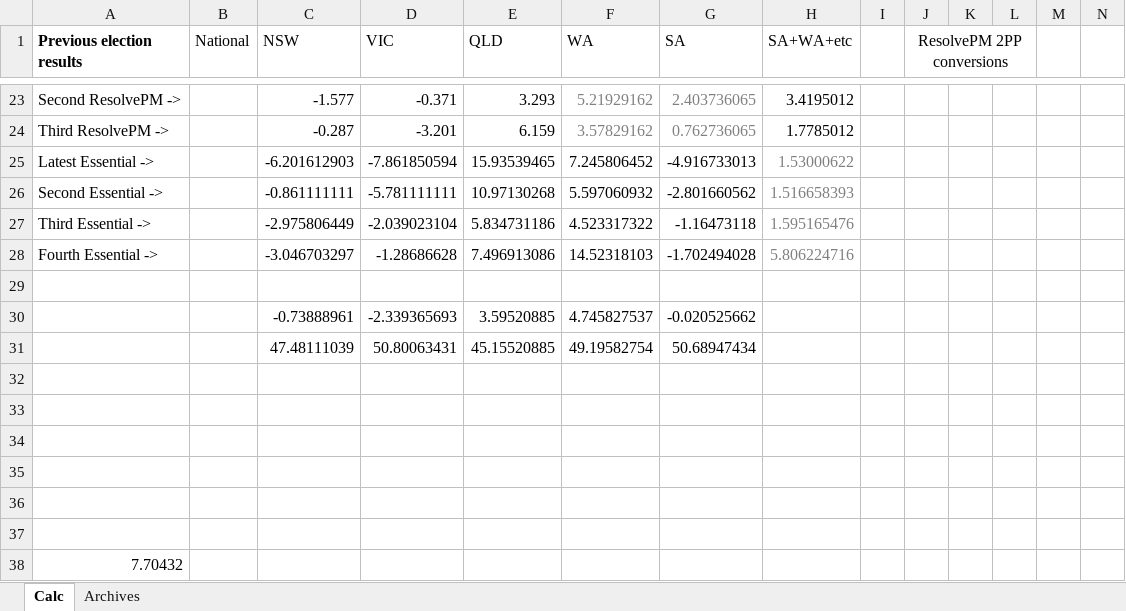
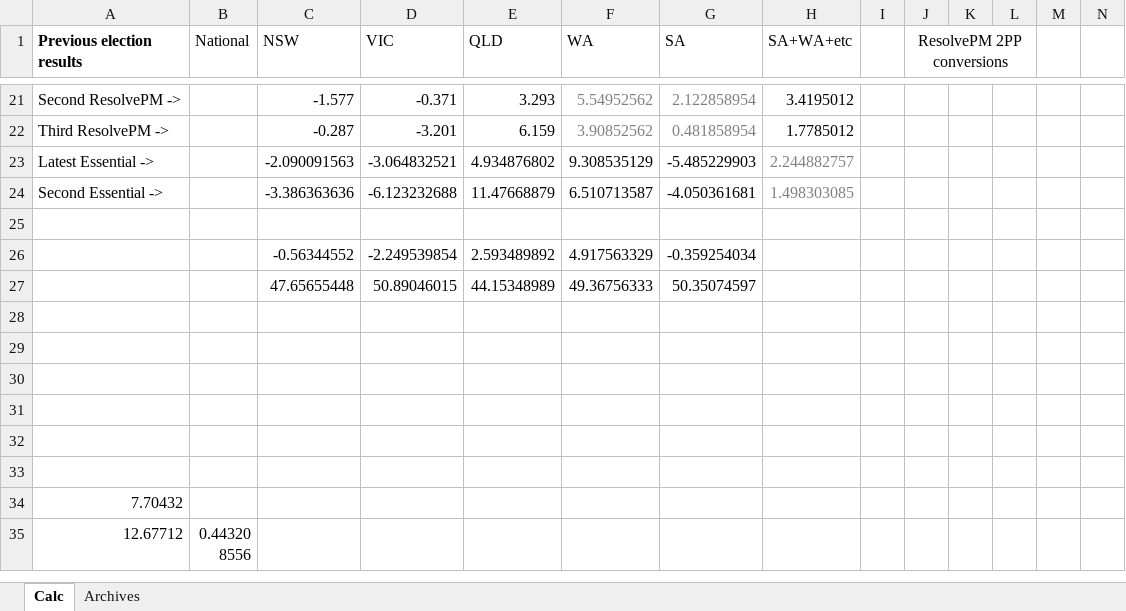
Before and after one commit to d-j-hirst/aus-polling-analyser, an Excel workbook: Temporary Region Swings.xlsx, sheet Calc, drawn as a sheet; only a part is shown, gaps mark what is left out; the shorter side is filled out with more unchanged rows; values as stored, in another font and other column widths than the file's, no borders; removed rows and columns are numbered as before the commit, all else as after; rows hold the shown columns only; the diff covers the shown part only; the diff names each change by its address in the sheet, - before the commit and + after, or states it on an @@ line.

Commit message:
Update for Essential poll

```diff
--- a/Temporary Region Swings.xlsx (sheet Calc)
+++ b/Temporary Region Swings.xlsx (sheet Calc)
-F21 (WA): 5.21929162
+F21 (WA): 5.54952562
-G21 (SA): 2.403736065
+G21 (SA): 2.122858954
-F22 (WA): 3.57829162
+F22 (WA): 3.90852562
-G22 (SA): 0.762736065
+G22 (SA): 0.481858954
-row 25: Latest Essential -> |  | -6.201612903 | -7.861850594 | 15.93539465 | 7.245806452 | -4.916733013 | 1.53000622
-row 26: Second Essential -> |  | -0.861111111 | -5.781111111 | 10.97130268 | 5.597060932 | -2.801660562 | 1.516658393
-row 27: Third Essential -> |  | -2.975806449 | -2.039023104 | 5.834731186 | 4.523317322 | -1.16473118 | 1.595165476
-row 28: Fourth Essential -> |  | -3.046703297 | -1.28686628 | 7.496913086 | 14.52318103 | -1.702494028 | 5.806224716
+row 23: Latest Essential -> |  | -2.090091563 | -3.064832521 | 4.934876802 | 9.308535129 | -5.485229903 | 2.244882757
+row 24: Second Essential -> |  | -3.386363636 | -6.123232688 | 11.47668879 | 6.510713587 | -4.050361681 | 1.498303085
-row 30:  |  | -0.73888961 | -2.339365693 | 3.59520885 | 4.745827537 | -0.020525662
-row 31:  |  | 47.48111039 | 50.80063431 | 45.15520885 | 49.19582754 | 50.68947434
+row 26:  |  | -0.56344552 | -2.249539854 | 2.593489892 | 4.917563329 | -0.359254034
+row 27:  |  | 47.65655448 | 50.89046015 | 44.15348989 | 49.36756333 | 50.35074597
```
Also changed, not shown: 3 added rows, 5 removed rows and 24 edited cells elsewhere in this sheet, formulas that keep their value, 2 other files.
